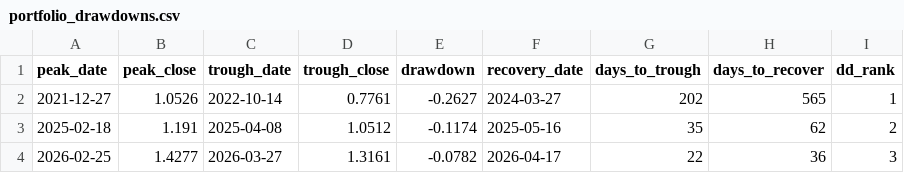
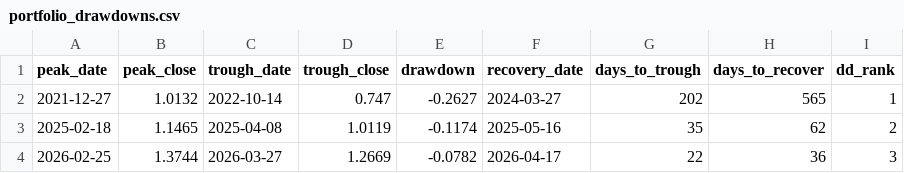
Before and after one commit to amanmir100-source/portfolio-risk-analytics, a CSV file: reports/live/portfolio_drawdowns.csv, drawn as a sheet.

```diff
--- a/reports/live/portfolio_drawdowns.csv
+++ b/reports/live/portfolio_drawdowns.csv
@@ -1,4 +1,4 @@
 peak_date,peak_close,trough_date,trough_close,drawdown,recovery_date,days_to_trough,days_to_recover,dd_rank
-2021-12-27,1.0526,2022-10-14,0.7761,-0.2627,2024-03-27,202,565,1
-2025-02-18,1.191,2025-04-08,1.0512,-0.1174,2025-05-16,35,62,2
-2026-02-25,1.4277,2026-03-27,1.3161,-0.0782,2026-04-17,22,36,3
+2021-12-27,1.0132,2022-10-14,0.747,-0.2627,2024-03-27,202,565,1
+2025-02-18,1.1465,2025-04-08,1.0119,-0.1174,2025-05-16,35,62,2
+2026-02-25,1.3744,2026-03-27,1.2669,-0.0782,2026-04-17,22,36,3
```
Also changed, not shown: reports/live/mc_comparison.csv, reports/live/risk_contributions.csv, 32 other files.
